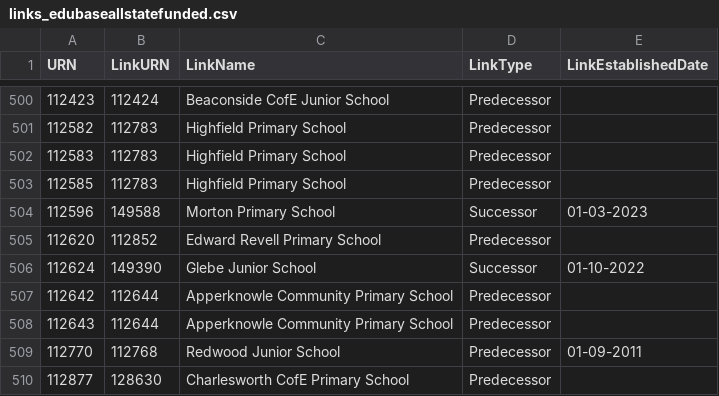
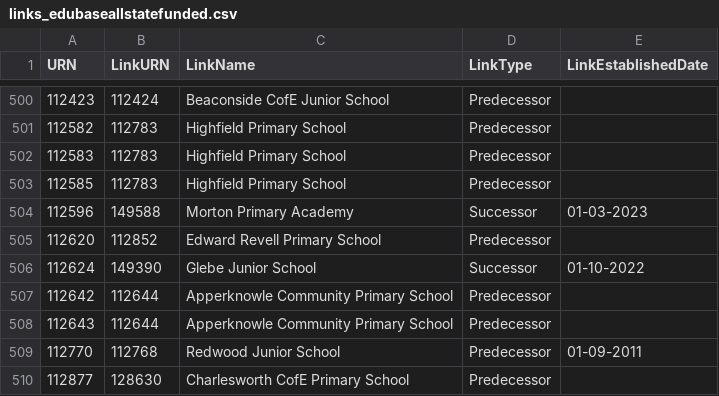
Before and after one commit to aircury/public-uk-education-data, a CSV file: edubase/state-funded/links_edubaseallstatefunded.csv, drawn as a sheet; only a part is shown, gaps mark what is left out.

Commit message:
[Cron] Updated Edubase

```diff
--- a/edubase/state-funded/links_edubaseallstatefunded.csv
+++ b/edubase/state-funded/links_edubaseallstatefunded.csv
@@ -503,3 +503,3 @@
 112585,112783,"Highfield Primary School","Predecessor",""
-112596,149588,"Morton Primary School","Successor","01-03-2023"
+112596,149588,"Morton Primary Academy","Successor","01-03-2023"
 112620,112852,"Edward Revell Primary School","Predecessor",""
```
Also changed, not shown: 4 other files.
